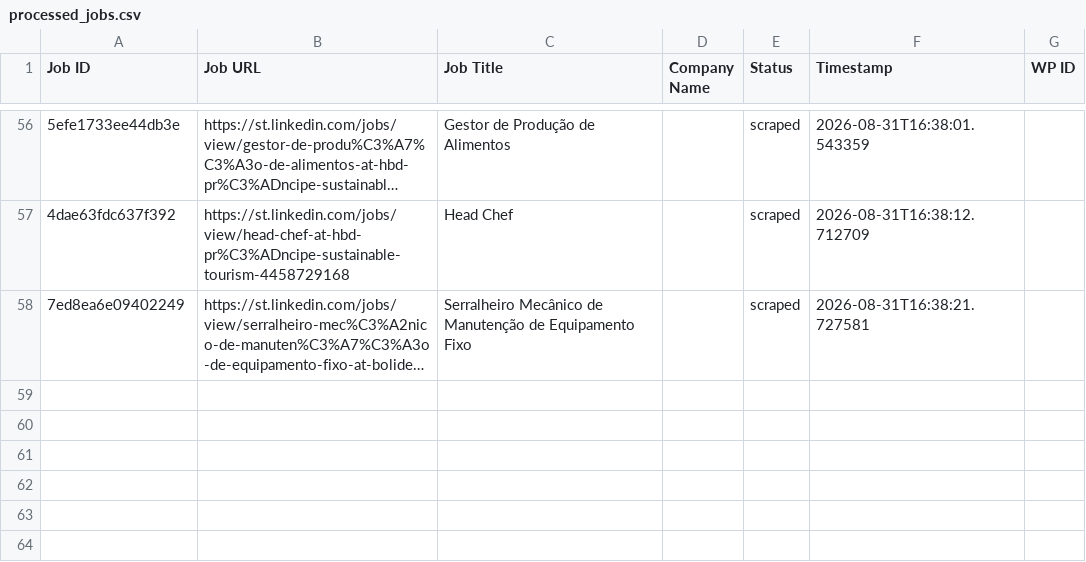
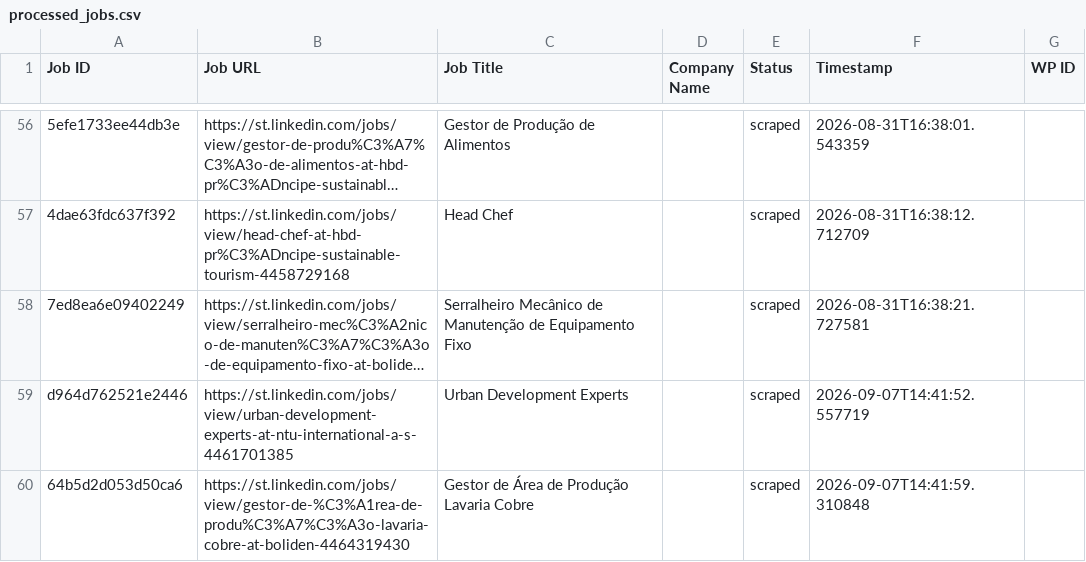
Before and after one commit to mimusdesign/st, a CSV file: processed_jobs.csv, drawn as a sheet; only a part is shown, gaps mark what is left out; long unchanged cells end in …; the diff names each change by its address in the sheet, - before the commit and + after, or states it on an @@ line.

```diff
--- a/processed_jobs.csv
+++ b/processed_jobs.csv
+row 59: d964d762521e2446 | https://st.linkedin.com/jobs/view/urban-development-experts-at-ntu-international-a-s-4461701385 | Urban Development Experts |  | scraped | 2026-09-07T14:41:52.557719
+row 60: 64b5d2d053d50ca6 | https://st.linkedin.com/jobs/view/gestor-de-%C3%A1rea-de-produ%C3%A7%C3%A3o-lavaria-cobre-at-boliden-4464319430 | Gestor de Área de Produção Lavaria Cobre |  | scraped | 2026-09-07T14:41:59.310848
```
